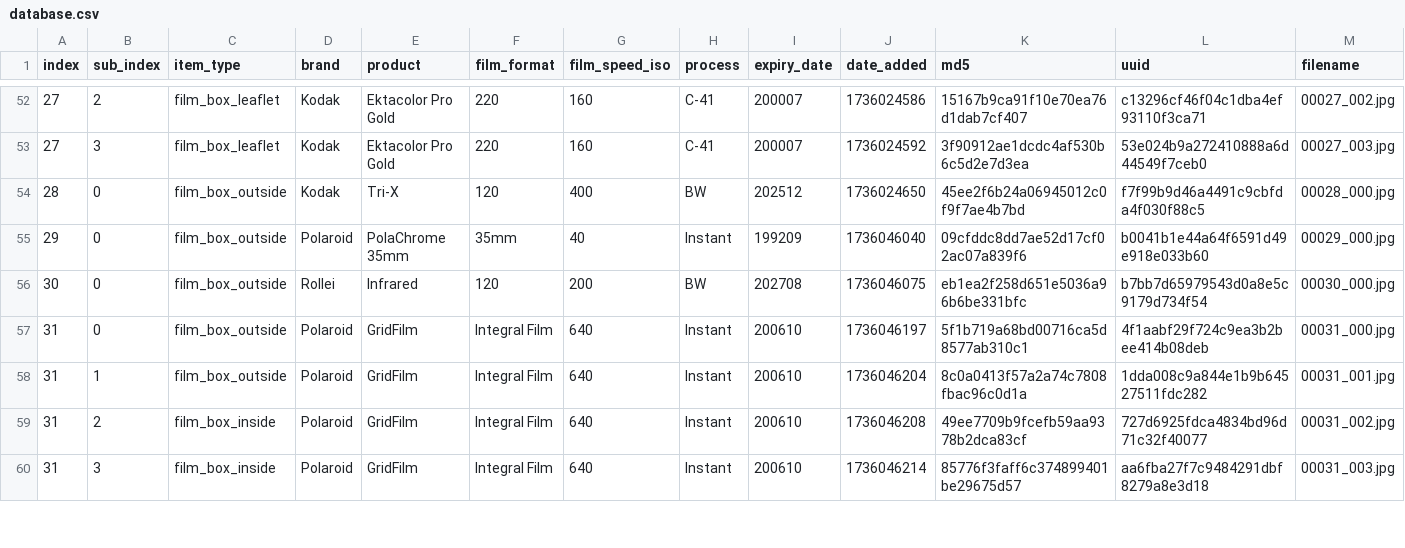
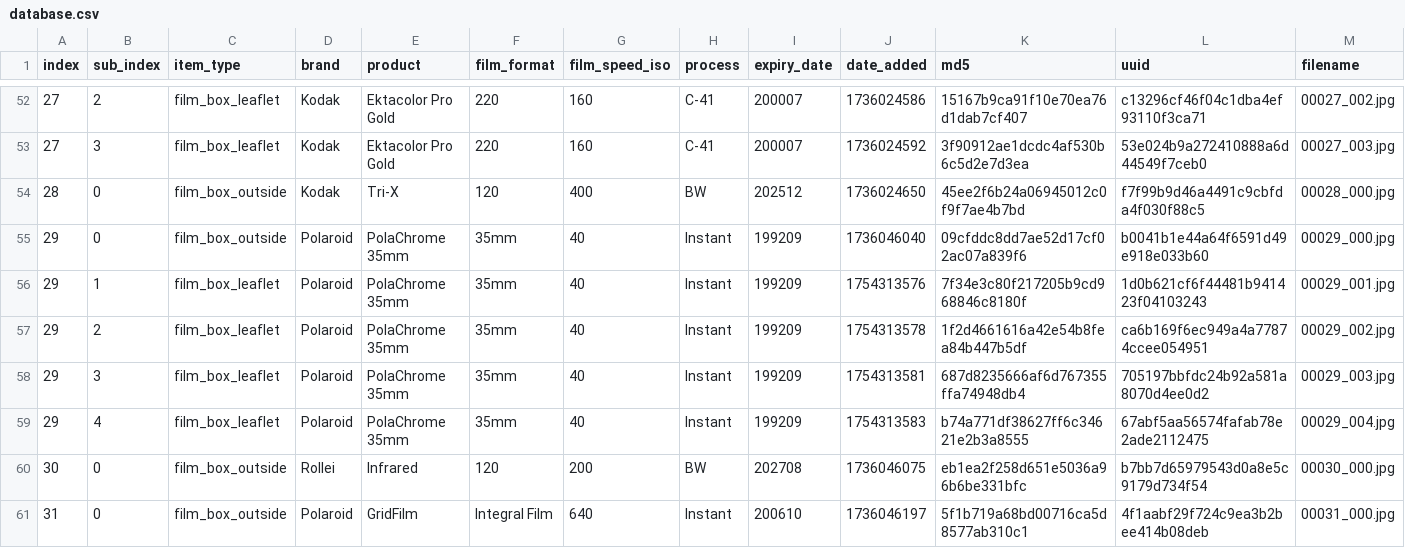
Before and after one commit to dekuNukem/Film-Packaging, a CSV file: film_packaging/database.csv, drawn as a sheet; only a part is shown, gaps mark what is left out; the shorter side is filled out with more unchanged rows; rows hold the shown columns only; the diff names each change by its address in the sheet, - before the commit and + after, or states it on an @@ line.

Commit message:
added leaflet scans of polarchrome 35mm

```diff
--- a/film_packaging/database.csv
+++ b/film_packaging/database.csv
+row 56: 29 | 1 | film_box_leaflet | Polaroid | PolaChrome 35mm | 35mm | 40 | Instant | 199209 | 1754313576 | 7f34e3c80f217205b9cd968846c8180f | 1d0b621cf6f44481b941423f04103243 | 00029_001.jpg
+row 57: 29 | 2 | film_box_leaflet | Polaroid | PolaChrome 35mm | 35mm | 40 | Instant | 199209 | 1754313578 | 1f2d4661616a42e54b8fea84b447b5df | ca6b169f6ec949a4a77874ccee054951 | 00029_002.jpg
+row 58: 29 | 3 | film_box_leaflet | Polaroid | PolaChrome 35mm | 35mm | 40 | Instant | 199209 | 1754313581 | 687d8235666af6d767355ffa74948db4 | 705197bbfdc24b92a581a8070d4ee0d2 | 00029_003.jpg
+row 59: 29 | 4 | film_box_leaflet | Polaroid | PolaChrome 35mm | 35mm | 40 | Instant | 199209 | 1754313583 | b74a771df38627ff6c34621e2b3a8555 | 67abf5aa56574fafab78e2ade2112475 | 00029_004.jpg
```
Also changed, not shown: 14 other files.
